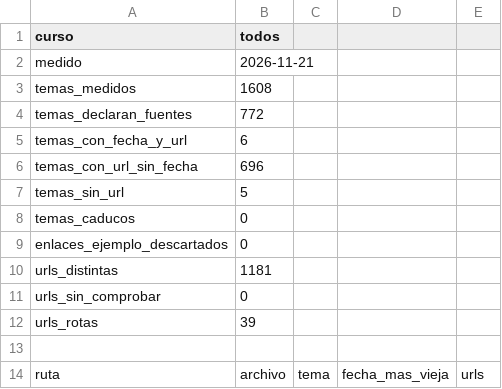
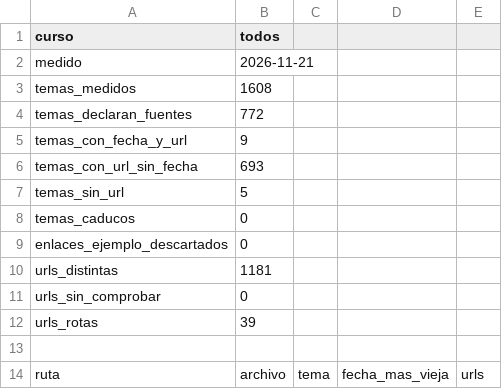
Before and after one commit to NICORUIZ93/The_Imperial_Book, a CSV file: docs/auditoria/fuentes-caducadas.csv, drawn as a sheet.

```diff
--- a/docs/auditoria/fuentes-caducadas.csv
+++ b/docs/auditoria/fuentes-caducadas.csv
@@ -4,4 +4,4 @@ temas_medidos,1608
 temas_declaran_fuentes,772
-temas_con_fecha_y_url,6
-temas_con_url_sin_fecha,696
+temas_con_fecha_y_url,9
+temas_con_url_sin_fecha,693
 temas_sin_url,5
```
Also changed, not shown: docs/auditoria/coherencia-codigo.csv, docs/auditoria/prompt-maestro-items.csv, 11 other files.
